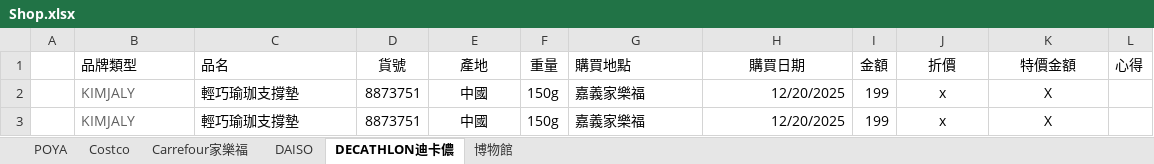
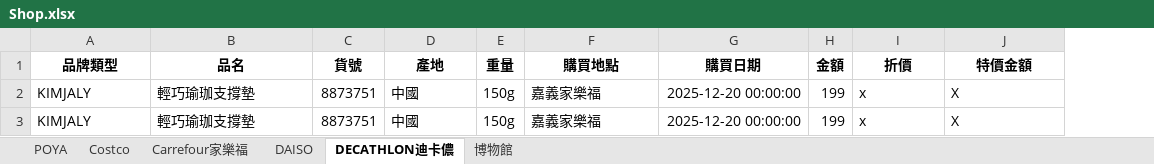
Before and after one commit to BoydYang-Designer/clash-of-clan-Scheduler, an Excel workbook: Shop.xlsx, sheet DECATHLON迪卡儂, drawn as a sheet; values as stored, in another font and other column widths than the file's, no borders; removed rows and columns are numbered as before the commit, all else as after; the diff names each change by its address in the sheet, - before the commit and + after, or states it on an @@ line.

```diff
--- a/Shop.xlsx (sheet DECATHLON迪卡儂)
+++ b/Shop.xlsx (sheet DECATHLON迪卡儂)
-column A, empty
-column L (心得), empty
-A1:J1 bold: off
+A1:J1 bold: on
-A1:B1 alignment: left
+A1:B1 alignment: center
-F1 alignment: left
+F1 alignment: center
-A2:A3 text colour: #616161
+A2:A3 text colour: black
-D2:D3 alignment: center
+D2:D3 alignment: left
-G2:G3 (購買日期): 12/20/2025
+G2:G3 (購買日期): 2025-12-20 00:00:00
-I2:J3 alignment: center
+I2:J3 alignment: left
```
Also changed, not shown: sheet Costco, sheet Carrefour家樂福, sheet POYA, sheet DAISO, sheet 博物館, 4 other files.
